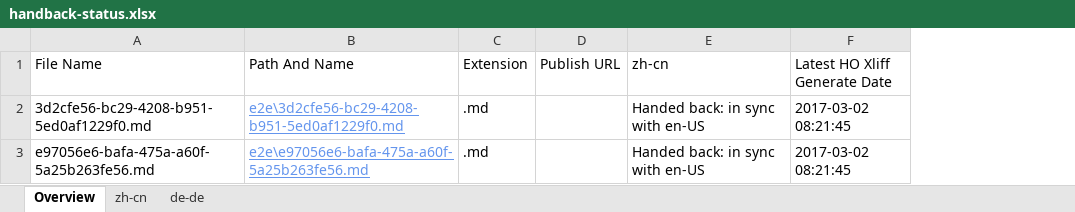
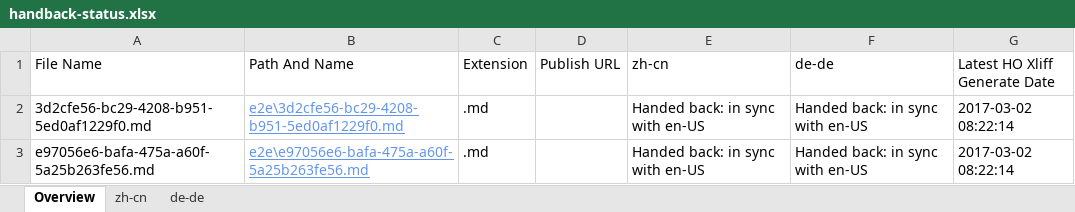
Before and after one commit to OpenLocalizationTestOrg/ol-test4-handback, an Excel workbook: ol-handback/OpenLocalizationTestOrg/ol-test4/xinjiang/handback-status.xlsx, sheet Overview, drawn as a sheet; values as stored, in another font and other column widths than the file's, no borders; table styles not drawn; addresses are those after the commit; the diff names each change by its address in the sheet, - before the commit and + after, or states it on an @@ line.

Commit message:
Generate Report for Handback

```diff
--- a/ol-handback/OpenLocalizationTestOrg/ol-test4/xinjiang/handback-status.xlsx (sheet Overview)
+++ b/ol-handback/OpenLocalizationTestOrg/ol-test4/xinjiang/handback-status.xlsx (sheet Overview)
+column F (de-de), rows 2-3: Handed back: in sync with en-US | Handed back: in sync with en-US
-G2:G3 (Latest HO Xliff Generate Date): 2017-03-02 08:21:45
+G2:G3 (Latest HO Xliff Generate Date): 2017-03-02 08:22:14
```
Also changed, not shown: sheet de-de, sheet zh-cn, ol-handback/OpenLocalizationTestOrg/ol-test4/xinjiang/localization-status.xlsx.
